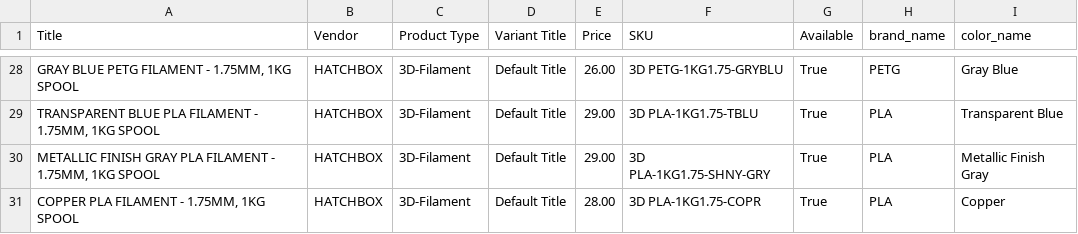
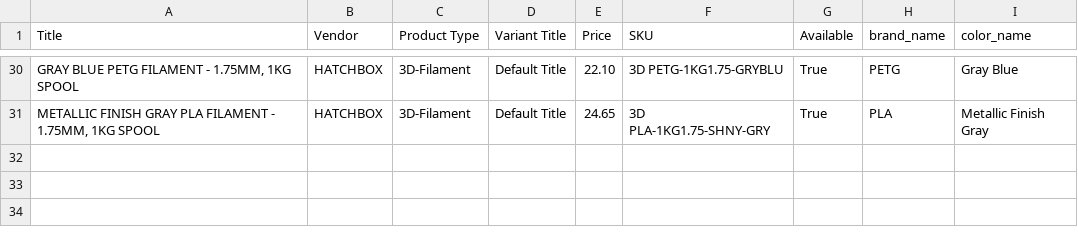
Before and after one commit to TechnicaVivunt/PCBD-ThePrintChipCodexDatabase, a CSV file: dbworker/hatchbox_filament_index.csv, drawn as a sheet; only a part is shown, gaps mark what is left out; the diff covers the shown part only.

```diff
--- a/dbworker/hatchbox_filament_index.csv
+++ b/dbworker/hatchbox_filament_index.csv
@@ -28,4 +30,2 @@ Title,Vendor,Product Type,Variant Title,Price,SKU,Available,brand_name,color_nam
-"GRAY BLUE  PETG FILAMENT - 1.75MM, 1KG SPOOL",HATCHBOX,3D-Filament,Default Title,26.00,3D PETG-1KG1.75-GRYBLU,True,PETG,Gray Blue
-"TRANSPARENT BLUE PLA FILAMENT - 1.75MM, 1KG SPOOL",HATCHBOX,3D-Filament,Default Title,29.00,3D PLA-1KG1.75-TBLU,True,PLA,Transparent Blue
-"METALLIC FINISH GRAY PLA FILAMENT - 1.75MM, 1KG SPOOL",HATCHBOX,3D-Filament,Default Title,29.00,3D PLA-1KG1.75-SHNY-GRY,True,PLA,Metallic Finish Gray
-"COPPER PLA FILAMENT - 1.75MM, 1KG SPOOL",HATCHBOX,3D-Filament,Default Title,28.00,3D PLA-1KG1.75-COPR,True,PLA,Copper
+"GRAY BLUE  PETG FILAMENT - 1.75MM, 1KG SPOOL",HATCHBOX,3D-Filament,Default Title,22.10,3D PETG-1KG1.75-GRYBLU,True,PETG,Gray Blue
+"METALLIC FINISH GRAY PLA FILAMENT - 1.75MM, 1KG SPOOL",HATCHBOX,3D-Filament,Default Title,24.65,3D PLA-1KG1.75-SHNY-GRY,True,PLA,Metallic Finish Gray
```
Also changed, not shown: 2 added rows and 26 edited cells elsewhere in this file, 1 other file.
